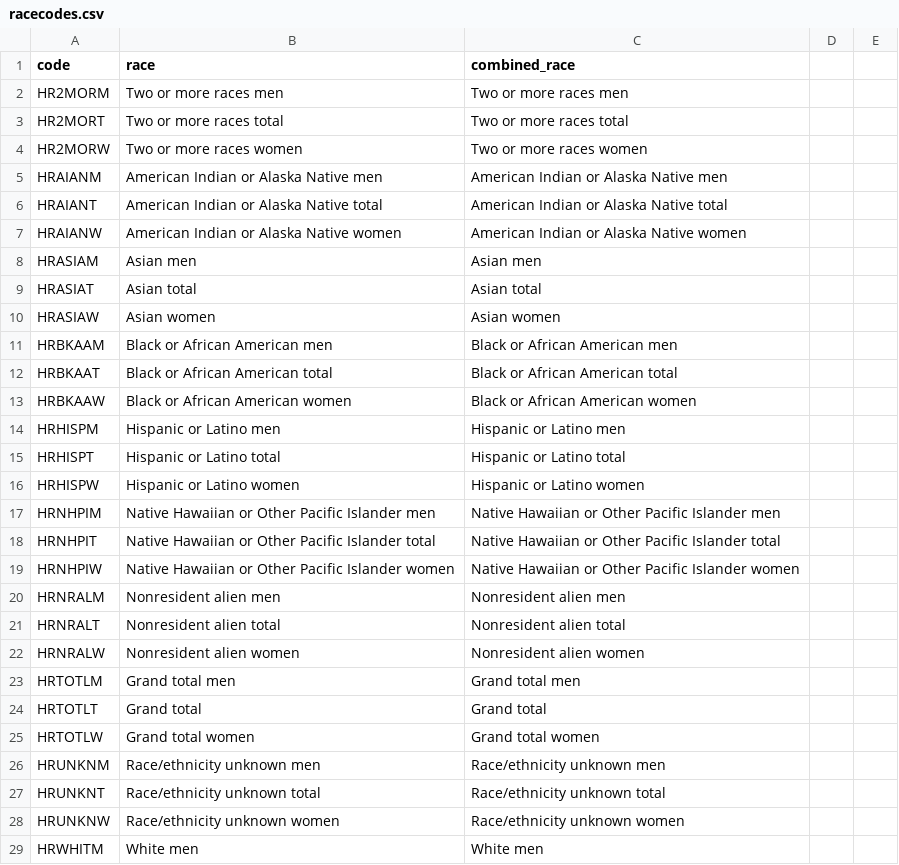
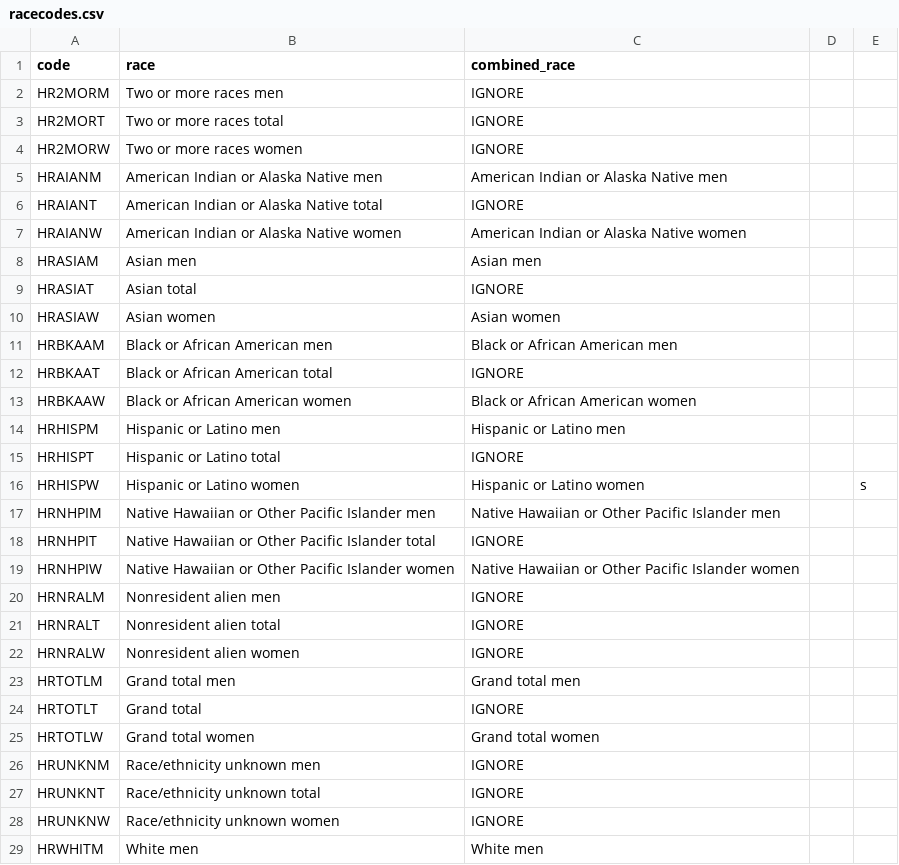
Before and after one commit to arii/urm, a CSV file: racecodes.csv, drawn as a sheet; only a part is shown; the diff covers the shown part only.

```diff
--- a/racecodes.csv
+++ b/racecodes.csv
@@ -2,3 +2,3 @@ code,race,combined_race
-HR2MORM,Two or more races men,Two or more races men
-HR2MORT,Two or more races total,Two or more races total
-HR2MORW,Two or more races women,Two or more races women
+HR2MORM,Two or more races men,IGNORE,,
+HR2MORT,Two or more races total,IGNORE,,
+HR2MORW,Two or more races women,IGNORE,,
@@ -6 +6 @@ HRAIANM,American Indian or Alaska Native men,American Indian or Alaska Native me
-HRAIANT,American Indian or Alaska Native total,American Indian or Alaska Native total
+HRAIANT,American Indian or Alaska Native total,IGNORE,,
@@ -9 +9 @@ HRASIAM,Asian men,Asian men
-HRASIAT,Asian total,Asian total
+HRASIAT,Asian total,IGNORE,,
@@ -12 +12 @@ HRBKAAM,Black or African American men,Black or African American men
-HRBKAAT,Black or African American total,Black or African American total
+HRBKAAT,Black or African American total,IGNORE,,
@@ -15,2 +15,2 @@ HRHISPM,Hispanic or Latino men,Hispanic or Latino men
-HRHISPT,Hispanic or Latino total,Hispanic or Latino total
-HRHISPW,Hispanic or Latino women,Hispanic or Latino women
+HRHISPT,Hispanic or Latino total,IGNORE,,
+HRHISPW,Hispanic or Latino women,Hispanic or Latino women,,s
@@ -18 +18 @@ HRNHPIM,Native Hawaiian or Other Pacific Islander men,Native Hawaiian or Other P
-HRNHPIT,Native Hawaiian or Other Pacific Islander total,Native Hawaiian or Other Pacific Islander total
+HRNHPIT,Native Hawaiian or Other Pacific Islander total,IGNORE,,
@@ -20,3 +20,3 @@ HRNHPIW,Native Hawaiian or Other Pacific Islander women,Native Hawaiian or Other
-HRNRALM,Nonresident alien men,Nonresident alien men
-HRNRALT,Nonresident alien total,Nonresident alien total
-HRNRALW,Nonresident alien women,Nonresident alien women
+HRNRALM,Nonresident alien men,IGNORE,,
+HRNRALT,Nonresident alien total,IGNORE,,
+HRNRALW,Nonresident alien women,IGNORE,,
@@ -24 +24 @@ HRTOTLM,Grand total men,Grand total men
-HRTOTLT,Grand total,Grand total
+HRTOTLT,Grand total,IGNORE,,
@@ -26,3 +26,3 @@ HRTOTLW,Grand total women,Grand total women
-HRUNKNM,Race/ethnicity unknown men,Race/ethnicity unknown men
-HRUNKNT,Race/ethnicity unknown total,Race/ethnicity unknown total
-HRUNKNW,Race/ethnicity unknown women,Race/ethnicity unknown women
+HRUNKNM,Race/ethnicity unknown men,IGNORE,,
+HRUNKNT,Race/ethnicity unknown total,IGNORE,,
+HRUNKNW,Race/ethnicity unknown women,IGNORE,,
```
Also changed, not shown: 26 edited cells elsewhere in this file, arankcodes.csv, 2 other files.
